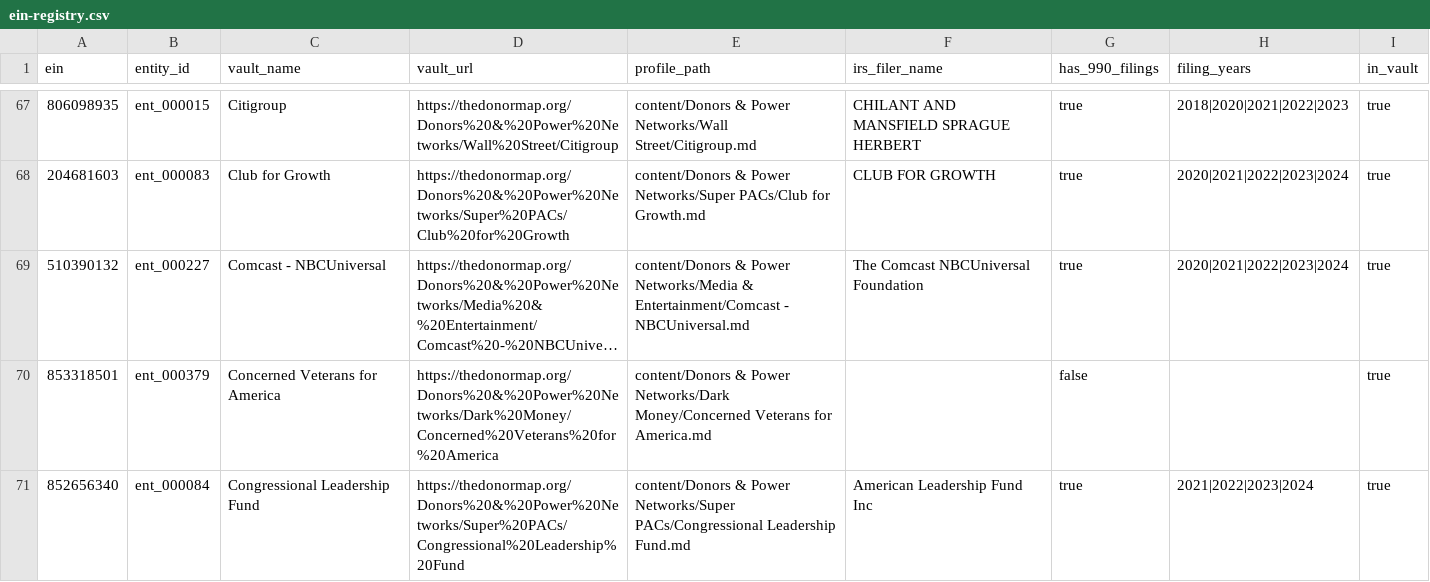
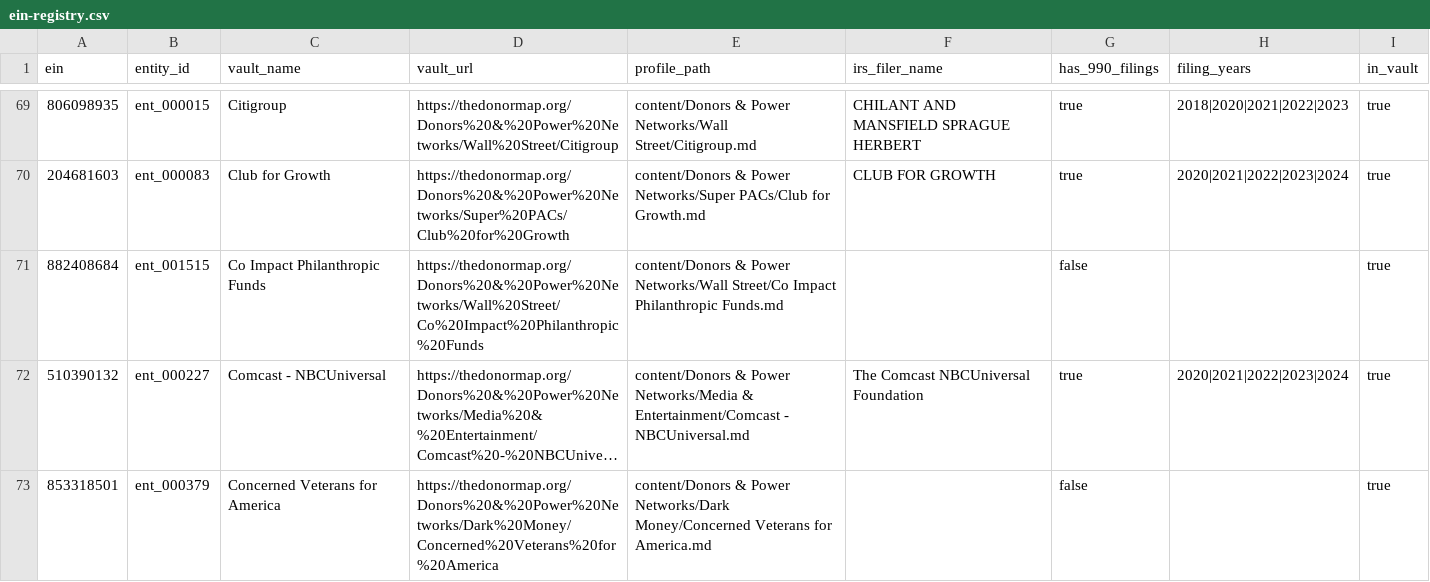
Before and after one commit to Guerillapropaganda/donor-map-site, a CSV file: data/ein-registry.csv, drawn as a sheet; only a part is shown, gaps mark what is left out; the shorter side is filled out with more unchanged rows; long unchanged cells end in …; the diff covers the shown part only; the diff names each change by its address in the sheet, - before the commit and + after, or states it on an @@ line.

```diff
--- a/data/ein-registry.csv
+++ b/data/ein-registry.csv
+row 71: 882408684 | ent_001515 | Co Impact Philanthropic Funds | https://thedonormap.org/Donors%20&%20Power%20Networks/Wall%20Street/Co%20Impact%20Philanthropic%20Funds | content/Donors & Power Networks/Wall Street/Co Impact Philanthropic Funds.md |  | false |  | true
```
Also changed, not shown: 14 added rows elsewhere in this file, 29 other files.
